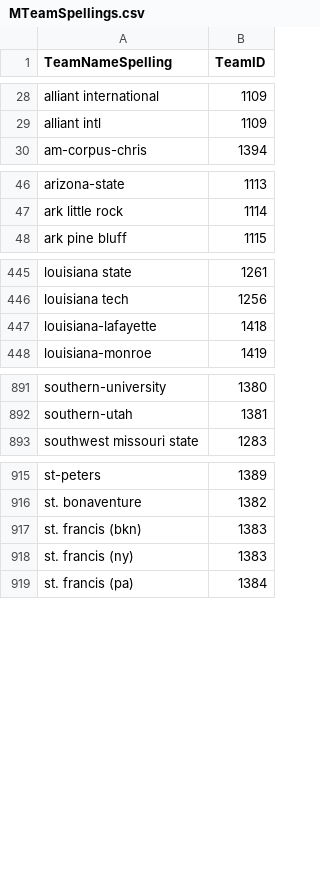
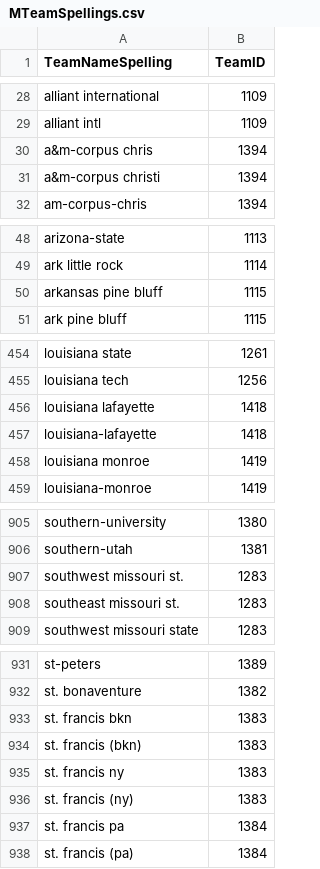
Before and after one commit to cehusted/MarchMadness21, a CSV file: Data/MTeamSpellings.csv, drawn as a sheet; only a part is shown, gaps mark what is left out; the diff covers the shown part only.

Commit message:
Added TeamID to KenPom, started merging it with game data

```diff
--- a/Data/MTeamSpellings.csv
+++ b/Data/MTeamSpellings.csv
@@ -29,2 +29,4 @@ alliant international,1109
 alliant intl,1109
+a&m-corpus chris,1394
+a&m-corpus christi,1394
 am-corpus-chris,1394
@@ -47,2 +49,3 @@ arizona-state,1113
 ark little rock,1114
+arkansas pine bluff,1115
 ark pine bluff,1115
@@ -446,3 +455,5 @@ louisiana state,1261
 louisiana tech,1256
+louisiana lafayette,1418
 louisiana-lafayette,1418
+louisiana monroe,1419
 louisiana-monroe,1419
@@ -892,2 +906,4 @@ southern-university,1380
 southern-utah,1381
+southwest missouri st.,1283
+southeast missouri st.,1283
 southwest missouri state,1283
@@ -916,4 +932,7 @@ st-peters,1389
 st. bonaventure,1382
+st. francis bkn,1383
 st. francis (bkn),1383
+st. francis ny,1383
 st. francis (ny),1383
+st. francis pa,1384
 st. francis (pa),1384
```
Also changed, not shown: 16 added rows elsewhere in this file, 3 other files.
